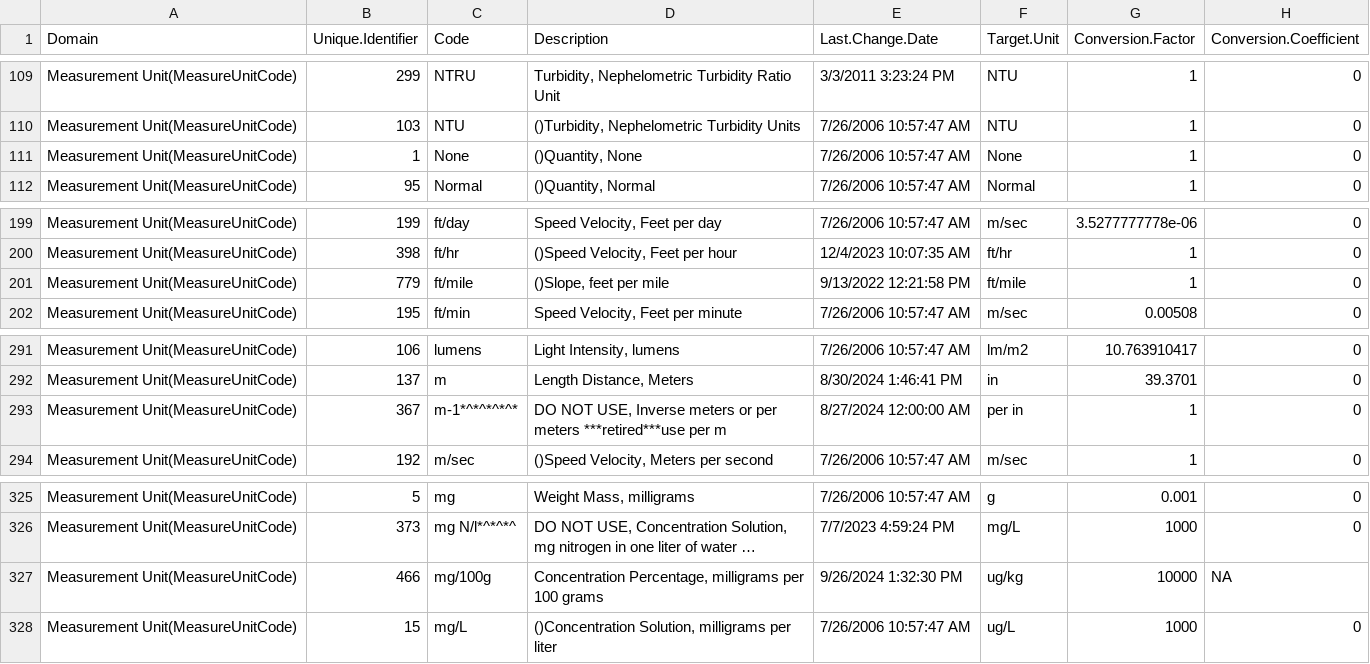
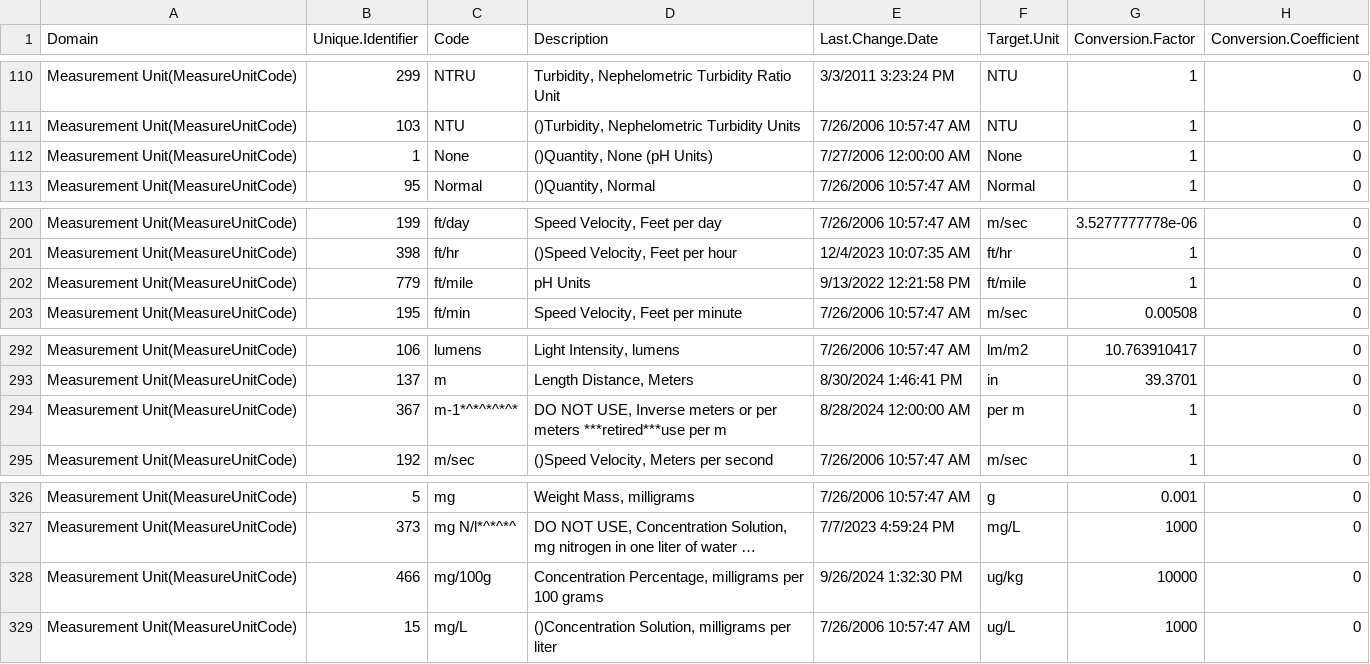
Before and after one commit to USEPA/EPATADA, a CSV file: inst/extdata/WQXunitRef.csv, drawn as a sheet; only a part is shown, gaps mark what is left out; long unchanged cells end in …; addresses are those after the commit; the diff covers the shown part only; the diff names each change by its address in the sheet, - before the commit and + after, or states it on an @@ line.

```diff
--- a/inst/extdata/WQXunitRef.csv
+++ b/inst/extdata/WQXunitRef.csv
-D112 (Description): ()Quantity, None
+D112 (Description): ()Quantity, None (pH Units)
-E112 (Last.Change.Date): 7/26/2006 10:57:47 AM
+E112 (Last.Change.Date): 7/27/2006 12:00:00 AM
-D202 (Description): ()Slope, feet per mile
+D202 (Description): pH Units
-E294 (Last.Change.Date): 8/27/2024 12:00:00 AM
+E294 (Last.Change.Date): 8/28/2024 12:00:00 AM
-F294 (Target.Unit): per in
+F294 (Target.Unit): per m
-H328 (Conversion.Coefficient): NA
+H328 (Conversion.Coefficient): 0
```
Also changed, not shown: 2 added rows and 16 edited cells elsewhere in this file, inst/extdata/WQXProviderRef.csv, 12 other files.
